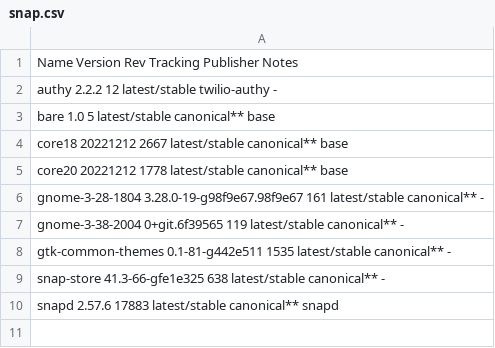
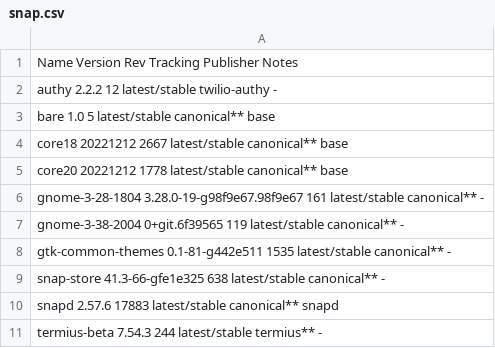
Before and after one commit to tribbloid/ubuntu-quick-setup, a CSV file: packages/snap.csv, drawn as a sheet; the diff names each change by its address in the sheet, - before the commit and + after, or states it on an @@ line.

Commit message:
add termius

```diff
--- a/packages/snap.csv
+++ b/packages/snap.csv
+row 11: termius-beta 7.54.3 244 latest/stable termius** -
```
Also changed, not shown: 1 other file.
